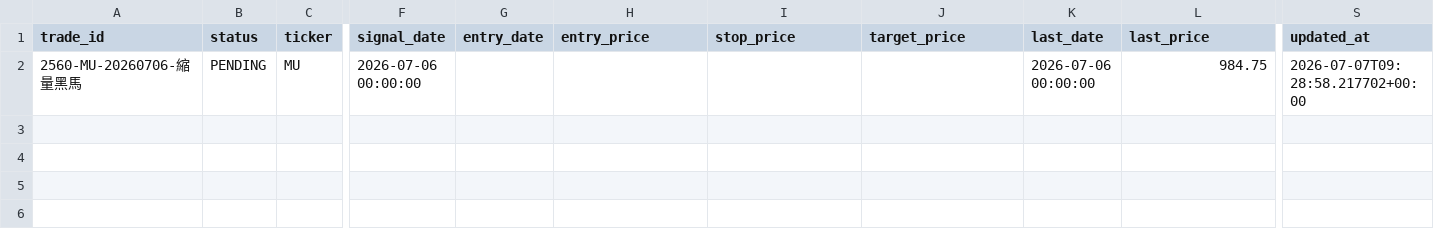
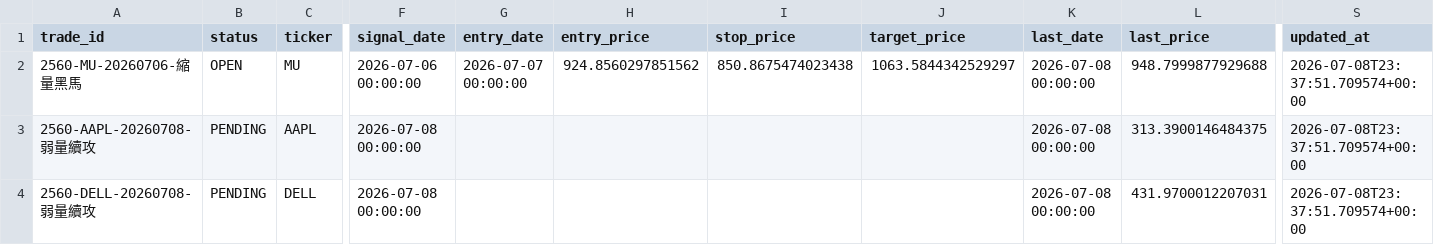
Before and after one commit to changeros-bot/discount-hunter, a CSV file: reports/paper/2560_open_positions.csv, drawn as a sheet; only a part is shown, gaps mark what is left out; rows hold the shown columns only; the diff names each change by its address in the sheet, - before the commit and + after, or states it on an @@ line.

```diff
--- a/reports/paper/2560_open_positions.csv
+++ b/reports/paper/2560_open_positions.csv
-B2 (status): PENDING
+B2 (status): OPEN
-G2 (entry_date): (empty)
+G2 (entry_date): 2026-07-07 00:00:00
-H2 (entry_price): (empty)
+H2 (entry_price): 924.8560297851562
-I2 (stop_price): (empty)
+I2 (stop_price): 850.8675474023438
-J2 (target_price): (empty)
+J2 (target_price): 1063.5844342529297
-K2 (last_date): 2026-07-06 00:00:00
+K2 (last_date): 2026-07-08 00:00:00
-L2 (last_price): 984.75
+L2 (last_price): 948.7999877929688
-S2 (updated_at): 2026-07-07T09:28:58.217702+00:00
+S2 (updated_at): 2026-07-08T23:37:51.709574+00:00
+row 3: 2560-AAPL-20260708-弱量續攻 | PENDING | AAPL | 2026-07-08 00:00:00 |  |  |  |  | 2026-07-08 00:00:00 | 313.3900146484375 | 2026-07-08T23:37:51.709574+00:00
+row 4: 2560-DELL-20260708-弱量續攻 | PENDING | DELL | 2026-07-08 00:00:00 |  |  |  |  | 2026-07-08 00:00:00 | 431.9700012207031 | 2026-07-08T23:37:51.709574+00:00
```
Also changed, not shown: reports/paper/2560_paper_trades.csv, 1 other file.
